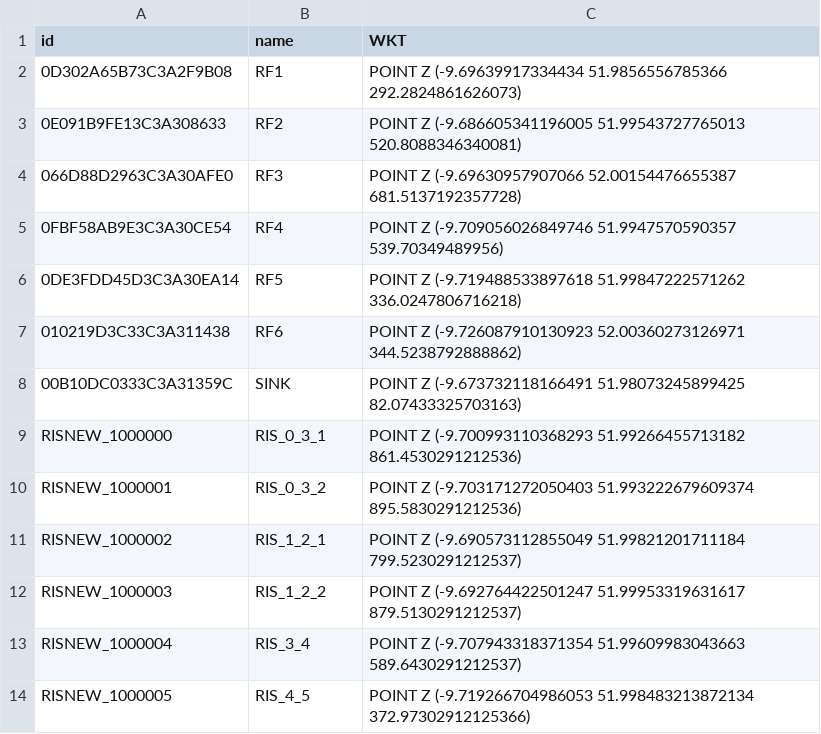
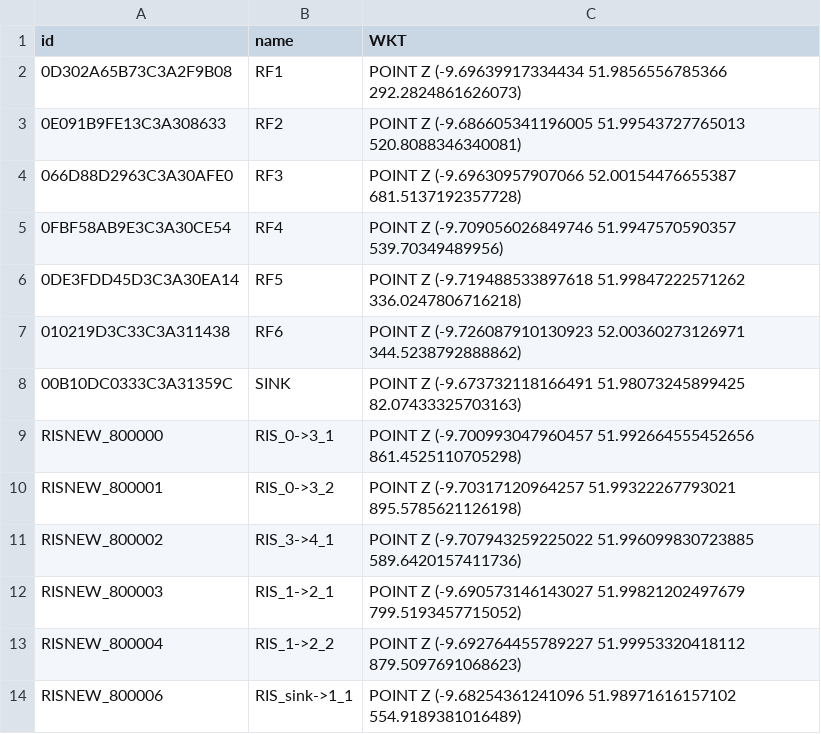
Before and after one commit to Sherlock0129/WSN_S3, a CSV file: src/data/sink.csv, drawn as a sheet.

```diff
--- a/src/data/sink.csv
+++ b/src/data/sink.csv
@@ -8,7 +8,7 @@ id,name,WKT
 00B10DC0333C3A31359C,SINK,POINT Z (-9.673732118166491 51.98073245899425 82.07433325703163)
-RISNEW_1000000,RIS_0_3_1,POINT Z (-9.700993110368293 51.99266455713182 861.4530291212536)
-RISNEW_1000001,RIS_0_3_2,POINT Z (-9.703171272050403 51.993222679609374 895.5830291212536)
-RISNEW_1000002,RIS_1_2_1,POINT Z (-9.690573112855049 51.99821201711184 799.5230291212537)
-RISNEW_1000003,RIS_1_2_2,POINT Z (-9.692764422501247 51.99953319631617 879.5130291212537)
-RISNEW_1000004,RIS_3_4,POINT Z (-9.707943318371354 51.99609983043663 589.6430291212537)
-RISNEW_1000005,RIS_4_5,POINT Z (-9.719266704986053 51.998483213872134 372.97302912125366)
+RISNEW_800000,RIS_0->3_1,POINT Z (-9.700993047960457 51.992664555452656 861.4525110705298)
+RISNEW_800001,RIS_0->3_2,POINT Z (-9.70317120964257 51.99322267793021 895.5785621126198)
+RISNEW_800002,RIS_3->4_1,POINT Z (-9.707943259225022 51.996099830723885 589.6420157411736)
+RISNEW_800003,RIS_1->2_1,POINT Z (-9.690573146143027 51.99821202497679 799.5193457715052)
+RISNEW_800004,RIS_1->2_2,POINT Z (-9.692764455789227 51.99953320418112 879.5097691068623)
+RISNEW_800006,RIS_sink->1_1,POINT Z (-9.68254361241096 51.98971616157102 554.9189381016489)
```
Also changed, not shown: 55 other files.
